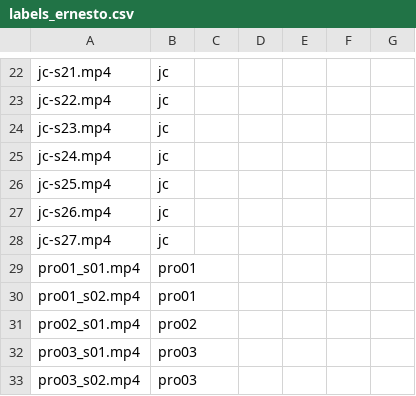
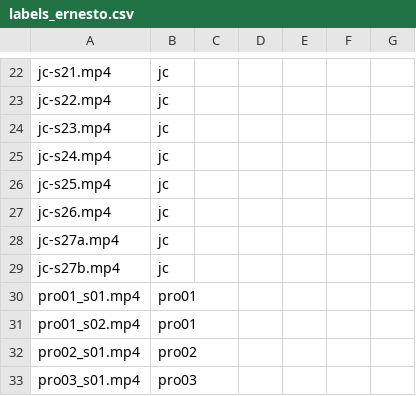
Before and after one commit to erneram/tennis-ai, a CSV file: eval/serve/labels_ernesto.csv, drawn as a sheet; only a part is shown, gaps mark what is left out; the shorter side is filled out with more unchanged rows.

Commit message:
feat(eval): LLM judge labels for JC, jc-s27 split in two
jc-s27 held two serves; it is now jc-s27a (first) and jc-s27b
(second), and the label templates list both. The original stays in
data/raw/originals/.

claude_labels.csv is a third opinion on the JC videos from a different
LLM, judged by eye on contact sheets (eval/contact_sheet.py: 20 frames
around the peak of motion, cropped to the player). It is not a
reference: the team labels first, and --agreement then measures how far
an LLM judge agrees with them. It reads 21 of 21 serves filmed from the
side as toss_arm_drops_early, and jc-s1 to jc-s7 (filmed from behind)
and jc-s21 (cut before the landing) as requests for a new recording.

The READMEs document the labeling tool, the review, the LLM judge and
an estimate of the cost per analysis.

```diff
--- a/eval/serve/labels_ernesto.csv
+++ b/eval/serve/labels_ernesto.csv
@@ -27,3 +27,4 @@ jc-s25.mp4,jc,,,,,
 jc-s26.mp4,jc,,,,,
-jc-s27.mp4,jc,,,,,
+jc-s27a.mp4,jc,,,,,
+jc-s27b.mp4,jc,,,,,
 pro01_s01.mp4,pro01,,,,,
```
Also changed, not shown: eval/serve/labels_hugo.csv, 4 other files.
